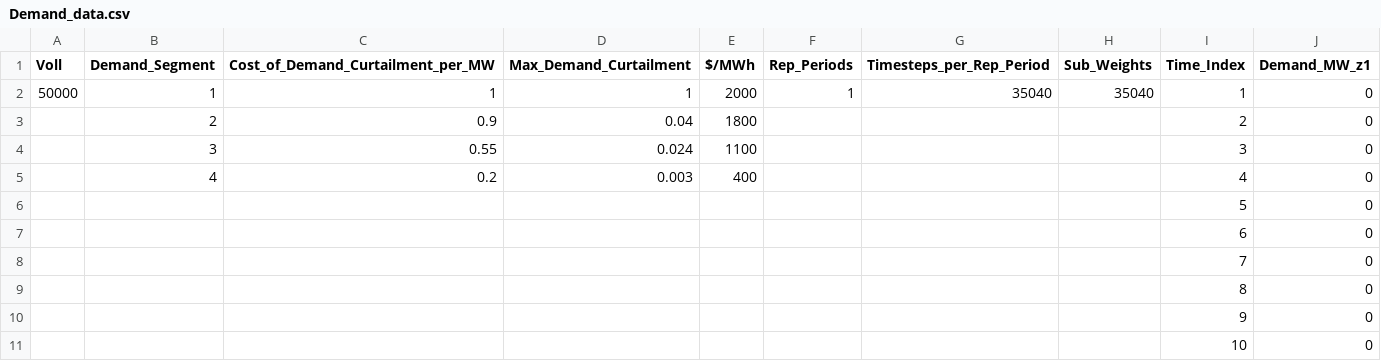
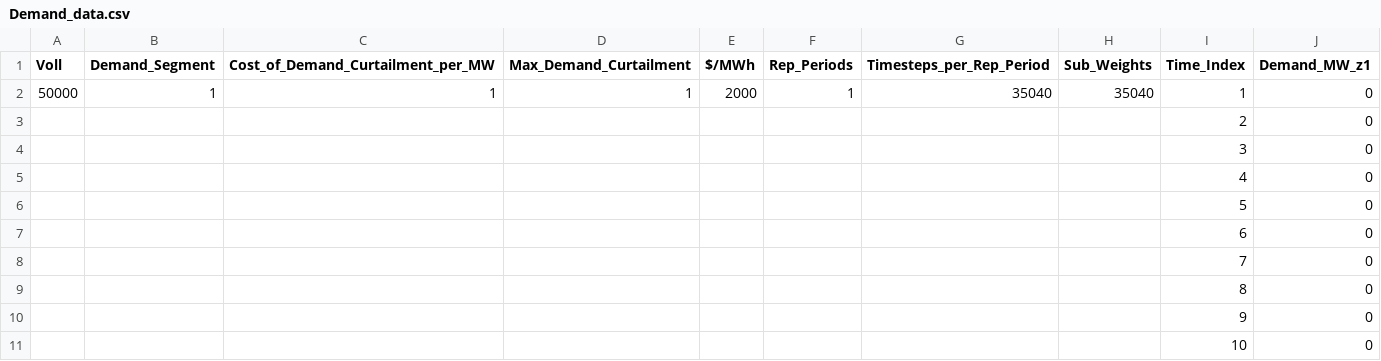
Before and after one commit to JonasSchweiger/GenX_Jonas, a CSV file: backup_systems/01_one_zone_perfect_foresight_15min/system/Demand_data.csv, drawn as a sheet; only a part is shown; removed rows and columns are numbered as before the commit, all else as after; the diff names each change by its address in the sheet, - before the commit and + after, or states it on an @@ line.

```diff
--- a/backup_systems/01_one_zone_perfect_foresight_15min/system/Demand_data.csv
+++ b/backup_systems/01_one_zone_perfect_foresight_15min/system/Demand_data.csv
-row 3:  | 2 | 0.9 | 0.04 | 1800 |  |  |  | 2 | 0
-row 4:  | 3 | 0.55 | 0.024 | 1100 |  |  |  | 3 | 0
-row 5:  | 4 | 0.2 | 0.003 | 400 |  |  |  | 4 | 0
+row 3:  |  |  |  |  |  |  |  | 2 | 0
+row 4:  |  |  |  |  |  |  |  | 3 | 0
+row 5:  |  |  |  |  |  |  |  | 4 | 0
```
Also changed, not shown: backup_systems/01_one_zone_perfect_foresight_15min/resources/Thermal.csv, backup_systems/01_one_zone_perfect_foresight_1h/system/Demand_data.csv, 2 other files.
